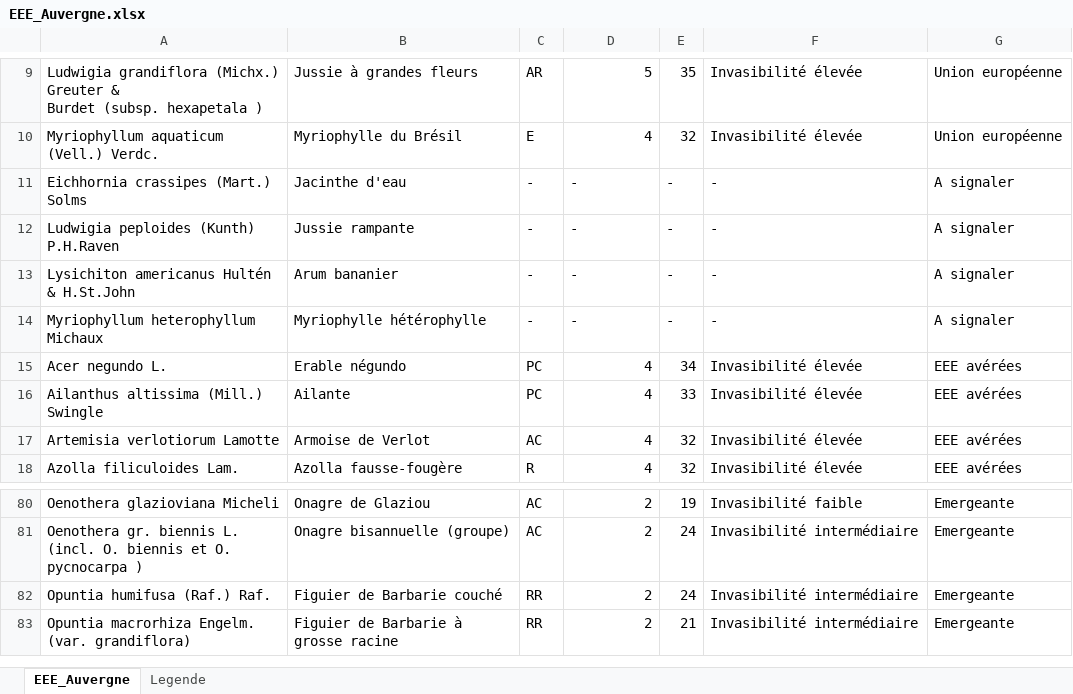
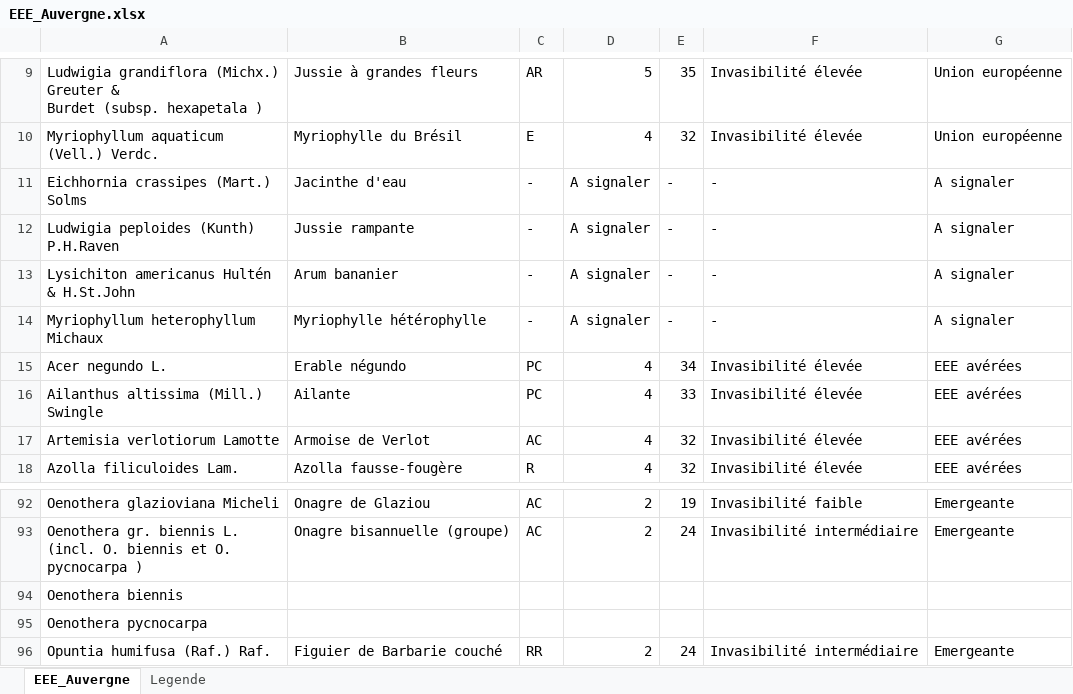
Before and after one commit to augustinsoulard/BDD_FLORE_CONSTRUCT, an Excel workbook: EEE/AuRA/EEE_Auvergne.xlsx, sheet EEE_Auvergne, drawn as a sheet; only a part is shown, gaps mark what is left out; the shorter side is filled out with more unchanged rows; values as stored, in another font and other column widths than the file's, no borders; the diff covers the shown part only; the diff names each change by its address in the sheet, - before the commit and + after, or states it on an @@ line.

```diff
--- a/EEE/AuRA/EEE_Auvergne.xlsx (sheet EEE_Auvergne)
+++ b/EEE/AuRA/EEE_Auvergne.xlsx (sheet EEE_Auvergne)
-D11:D14: -
+D11:D14: A signaler
+row 94: Oenothera biennis
+row 95: Oenothera pycnocarpa
```
Also changed, not shown: 13 added rows, 1 removed row and 1 edited cell elsewhere in this sheet, EEE/AuRA/EEE_Rhone-Alpes.xlsx, PHENOLOGIE/Phenologie_florePatri_PACA.xlsx, 3 other files.
